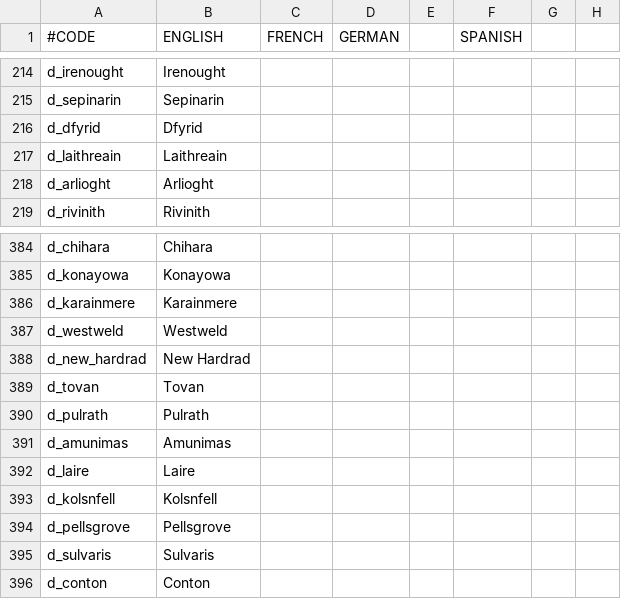
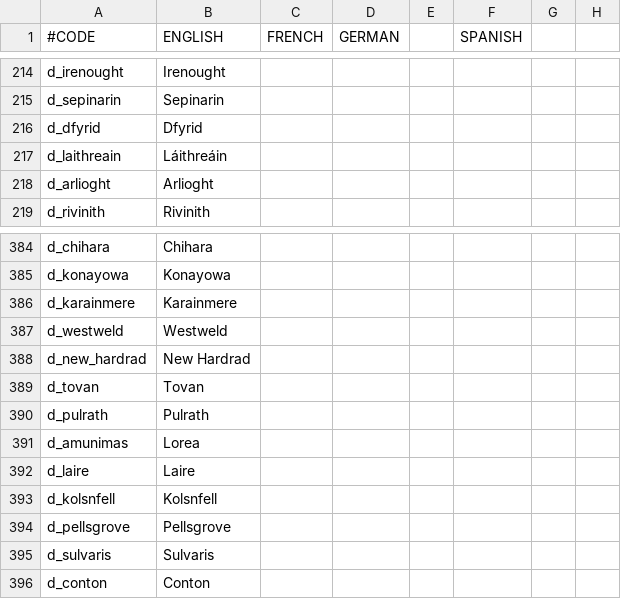
Before and after one commit to Garion132/Narnian_Kings, a CSV file: Narnia/localisation/0n_titles.csv, drawn as a sheet; only a part is shown, gaps mark what is left out; the diff names each change by its address in the sheet, - before the commit and + after, or states it on an @@ line.

```diff
--- a/Narnia/localisation/0n_titles.csv
+++ b/Narnia/localisation/0n_titles.csv
-B217 (ENGLISH): Laithreain
+B217 (ENGLISH): Láithreáin
-B391 (ENGLISH): Amunimas
+B391 (ENGLISH): Lorea
```
Also changed, not shown: 26 other files.
